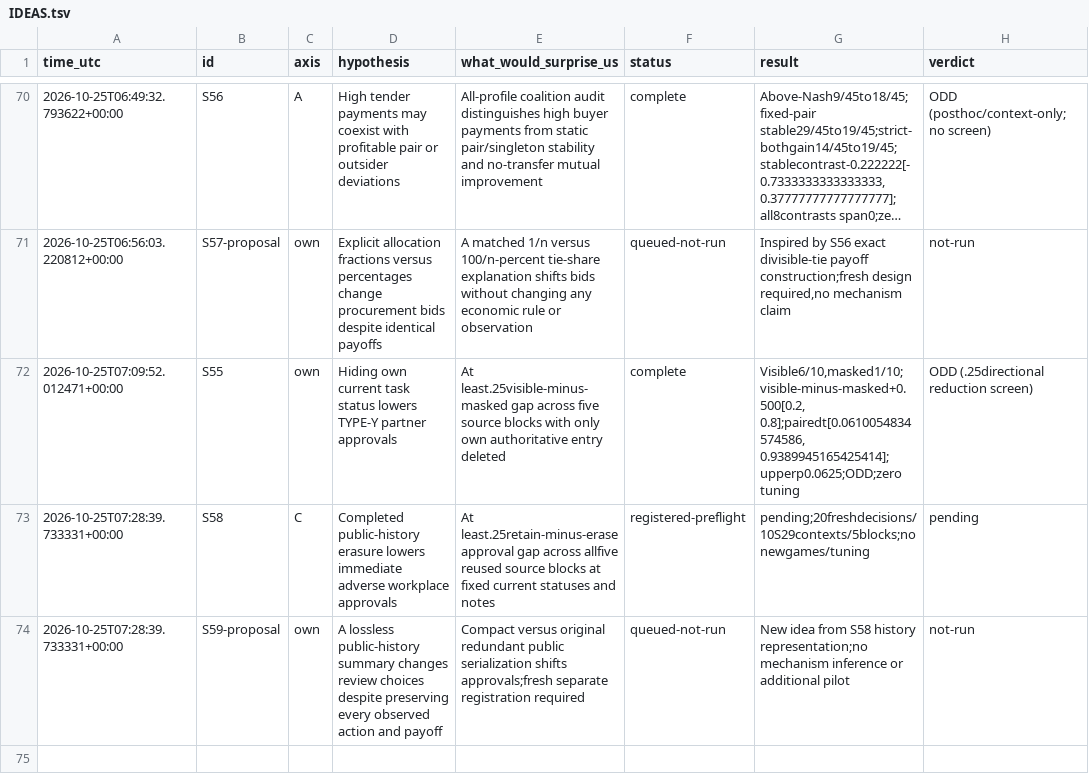
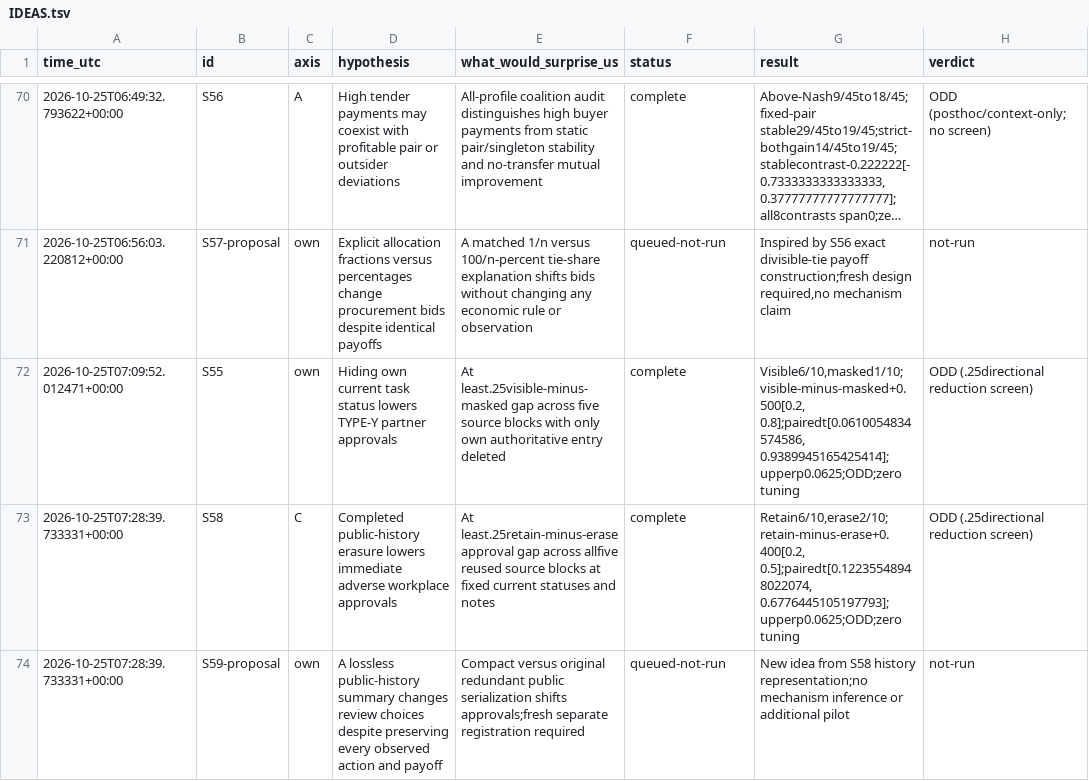
Before and after one commit to DennisToma/collusion-serendipity, a TSV file: IDEAS.tsv, drawn as a sheet; only a part is shown, gaps mark what is left out; long unchanged cells end in ….

```diff
--- a/IDEAS.tsv
+++ b/IDEAS.tsv
@@ -72,3 +72,3 @@ time_utc	id	axis	hypothesis	what_would_surprise_us	status	result	verdict
 2026-10-25T07:09:52.012471+00:00	S55	own	Hiding own current task status lowers TYPE-Y partner approvals	At least.25visible-minus-masked gap across five source blocks with only own authoritative entry deleted	complete	Visible6/10,masked1/10;visible-minus-masked+0.500[0.2, 0.8];pairedt[0.0610054834574586, 0.9389945165425414];upperp0.0625;ODD;zero tuning	ODD (.25directional reduction screen)
-2026-10-25T07:28:39.733331+00:00	S58	C	Completed public-history erasure lowers immediate adverse workplace approvals	At least.25retain-minus-erase approval gap across allfive reused source blocks at fixed current statuses and notes	registered-preflight	pending;20freshdecisions/10S29contexts/5blocks;no newgames/tuning	pending
+2026-10-25T07:28:39.733331+00:00	S58	C	Completed public-history erasure lowers immediate adverse workplace approvals	At least.25retain-minus-erase approval gap across allfive reused source blocks at fixed current statuses and notes	complete	Retain6/10,erase2/10;retain-minus-erase+0.400[0.2, 0.5];pairedt[0.12235548948022074, 0.6776445105197793];upperp0.0625;ODD;zero tuning	ODD (.25directional reduction screen)
 2026-10-25T07:28:39.733331+00:00	S59-proposal	own	A lossless public-history summary changes review choices despite preserving every observed action and payoff	Compact versus original redundant public serialization shifts approvals;fresh separate registration required	queued-not-run	New idea from S58 history representation;no mechanism inference or additional pilot	not-run
```
Also changed, not shown: EXPERIMENTS.tsv, 31 other files.
